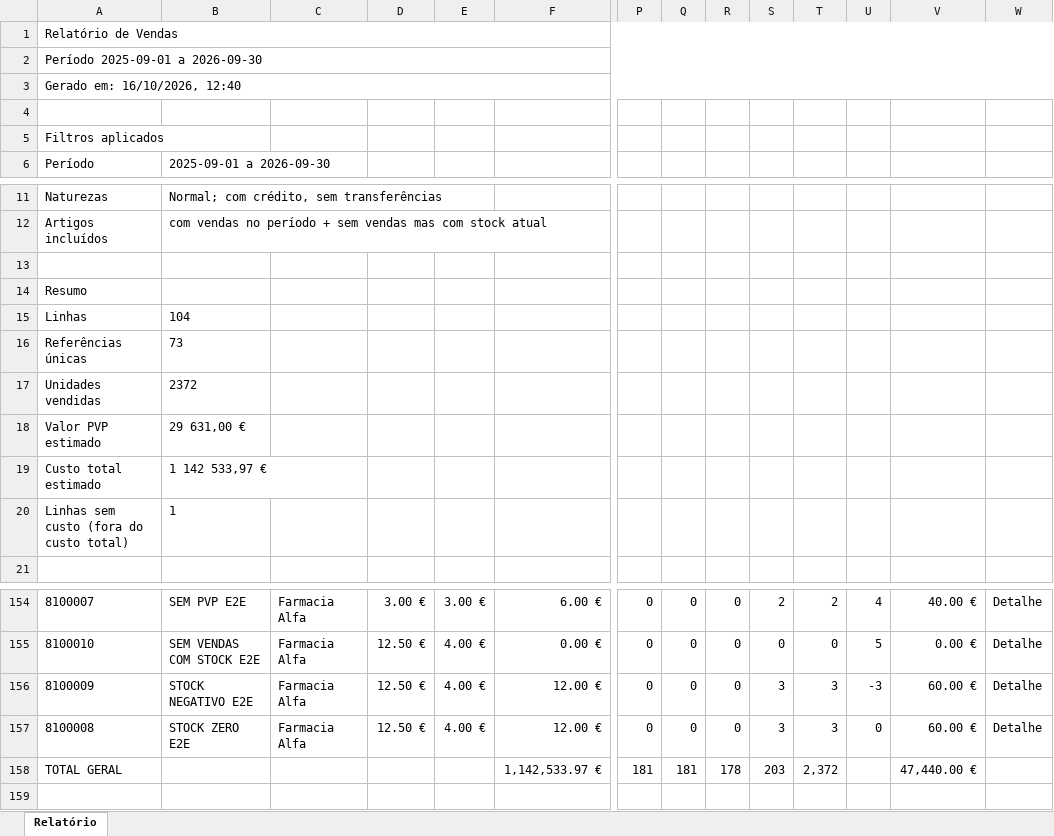
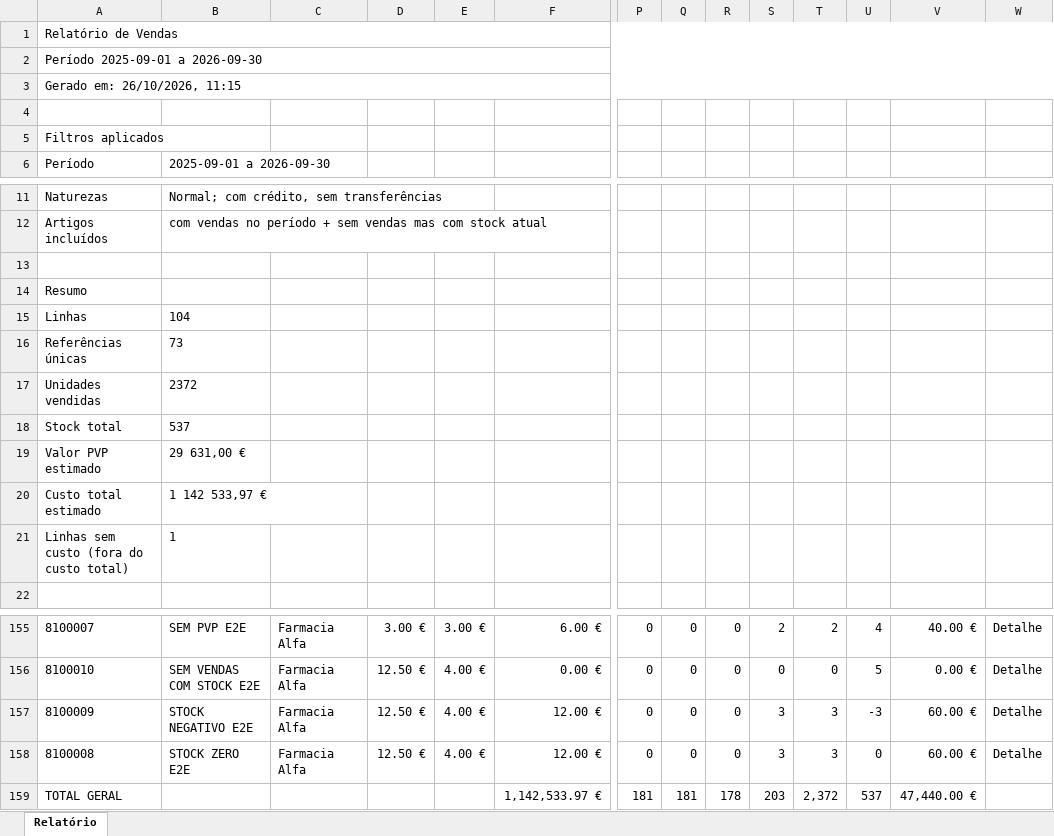
Before and after one commit to SIERSITE/spharm-mt, an Excel workbook: docs/validacao-visual/2026-10-vendas-mapa/vendas-13-meses-todos.xlsx, sheet Relatório, drawn as a sheet; only a part is shown, gaps mark what is left out; values as stored, in another font and other column widths than the file's, no borders; addresses are those after the commit; rows hold the shown columns only; the diff names each change by its address in the sheet, - before the commit and + after, or states it on an @@ line.

```diff
--- a/docs/validacao-visual/2026-10-vendas-mapa/vendas-13-meses-todos.xlsx (sheet Relatório)
+++ b/docs/validacao-visual/2026-10-vendas-mapa/vendas-13-meses-todos.xlsx (sheet Relatório)
-A3: Gerado em: 16/10/2026, 12:40
+A3: Gerado em: 26/10/2026, 11:15
+row 18: Stock total | 537
-U159: (empty)
+U159: 537
```
Also changed, not shown: docs/validacao-visual/2026-10-vendas-mapa/vendas-13-meses-selecionados.xlsx, docs/validacao-visual/2026-10-vendas-mapa/vendas-27-meses.xlsx, 54 other files.
